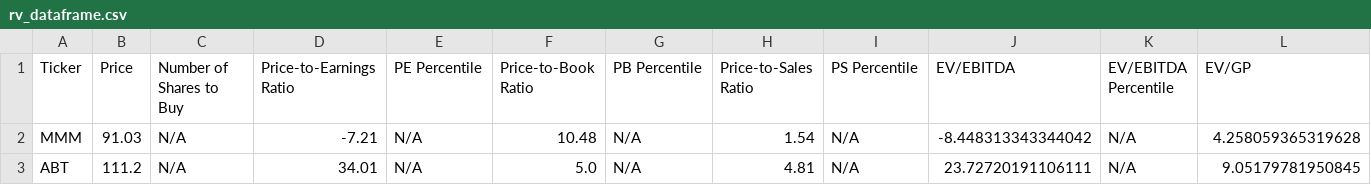
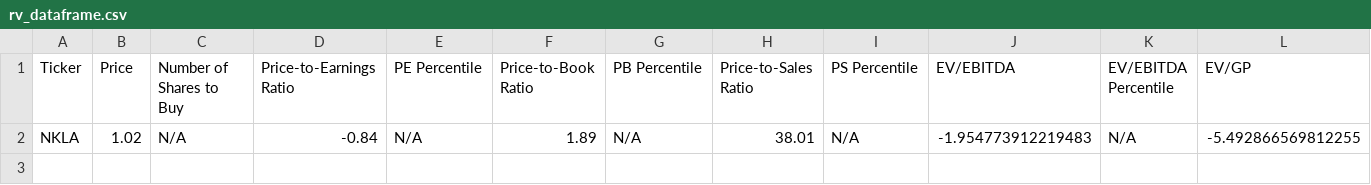
Before and after one commit to nikkaramessinis/StockExploration, a CSV file: rv_dataframe.csv, drawn as a sheet; only a part is shown; removed rows and columns are numbered as before the commit, all else as after; rows hold the shown columns only; the diff names each change by its address in the sheet, - before the commit and + after, or states it on an @@ line.

```diff
--- a/rv_dataframe.csv
+++ b/rv_dataframe.csv
-row 2: MMM | 91.03 | N/A | -7.21 | N/A | 10.48 | N/A | 1.54 | N/A | -8.448313343344042 | N/A | 4.258059365319628
-A2 (Ticker): ABT
+A2 (Ticker): NKLA
-B2 (Price): 111.2
+B2 (Price): 1.02
-D2 (Price-to-Earnings Ratio): 34.01
+D2 (Price-to-Earnings Ratio): -0.84
-F2 (Price-to-Book Ratio): 5.0
+F2 (Price-to-Book Ratio): 1.89
-H2 (Price-to-Sales Ratio): 4.81
+H2 (Price-to-Sales Ratio): 38.01
-J2 (EV/EBITDA): 23.72720191106111
+J2 (EV/EBITDA): -1.954773912219483
-L2 (EV/GP): 9.05179781950845
+L2 (EV/GP): -5.492866569812255
```
Also changed, not shown: 6 other files.
